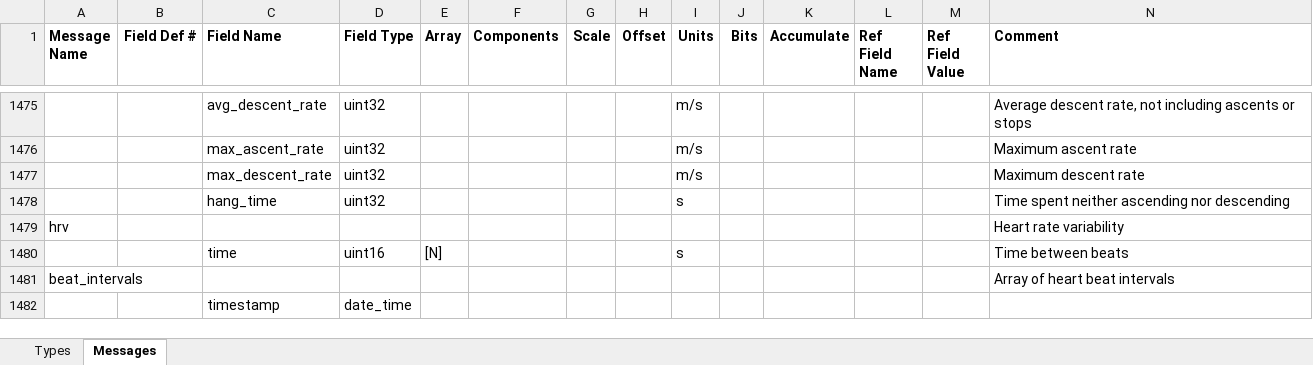
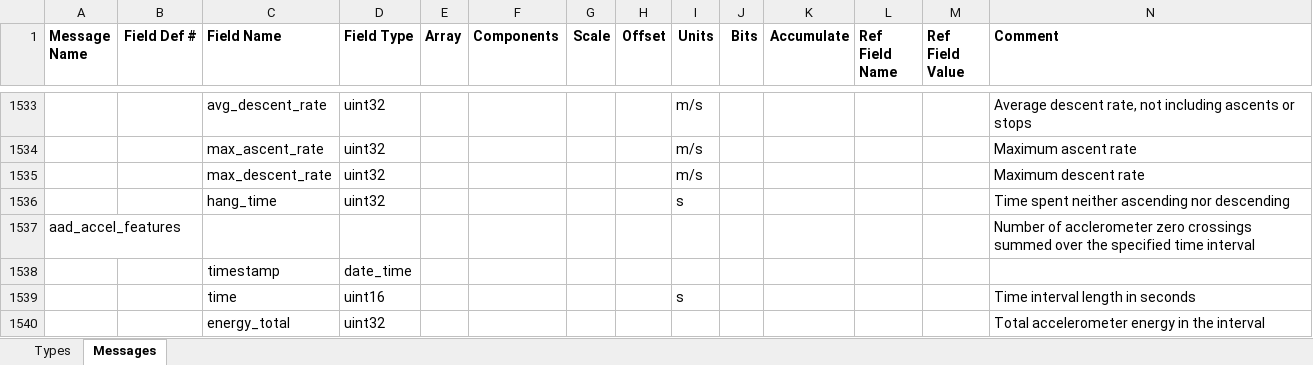
Before and after one commit to roznet/FitFileParser, an Excel workbook: python/Profile.xlsx, sheet Messages, drawn as a sheet; only a part is shown, gaps mark what is left out; the shorter side is filled out with more unchanged rows; values as stored, in another font and other column widths than the file's, no borders; rows hold the shown columns only; the diff covers the shown part only; the diff names each change by its address in the sheet, - before the commit and + after, or states it on an @@ line.

```diff
--- a/python/Profile.xlsx (sheet Messages)
+++ b/python/Profile.xlsx (sheet Messages)
+row 1537: aad_accel_features |  |  |  |  |  |  |  |  |  |  |  |  | Number of acclerometer zero crossings summed over the specified time interval
+row 1538:  |  | timestamp | date_time
+row 1539:  |  | time | uint16 |  |  |  |  | s |  |  |  |  | Time interval length in seconds
+row 1540:  |  | energy_total | uint32 |  |  |  |  |  |  |  |  |  | Total accelerometer energy in the interval
```
Also changed, not shown: 87 added rows elsewhere in this sheet, sheet Types, 12 other files.
